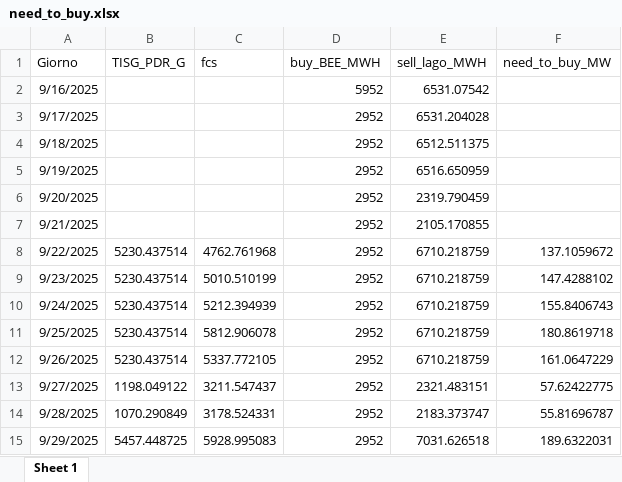
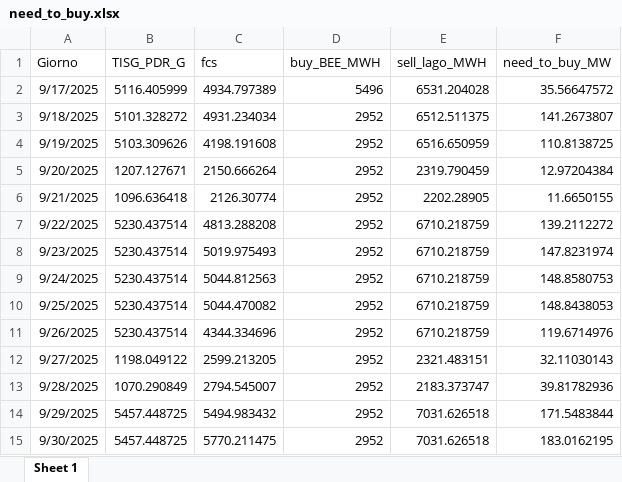
Before and after one commit to Alainpp96/forecastg, an Excel workbook: need_to_buy.xlsx, sheet Sheet 1, drawn as a sheet; values as stored, in another font and other column widths than the file's, no borders; removed rows and columns are numbered as before the commit, all else as after; the diff names each change by its address in the sheet, - before the commit and + after, or states it on an @@ line.

Commit message:
Aggiorno file need_to_buy.xlsx da R

```diff
--- a/need_to_buy.xlsx (sheet Sheet 1)
+++ b/need_to_buy.xlsx (sheet Sheet 1)
-row 2: 9/16/2025 |  |  | 5952 | 6531.07542
-B2 (TISG_PDR_G): (empty)
+B2 (TISG_PDR_G): 5116.405999
-C2 (fcs): (empty)
+C2 (fcs): 4934.797389
-D2 (buy_BEE_MWH): 2952
+D2 (buy_BEE_MWH): 5496
-F2 (need_to_buy_MW): (empty)
+F2 (need_to_buy_MW): 35.56647572
-B3 (TISG_PDR_G): (empty)
+B3 (TISG_PDR_G): 5101.328272
-C3 (fcs): (empty)
+C3 (fcs): 4931.234034
-F3 (need_to_buy_MW): (empty)
+F3 (need_to_buy_MW): 141.2673807
-B4 (TISG_PDR_G): (empty)
+B4 (TISG_PDR_G): 5103.309626
-C4 (fcs): (empty)
+C4 (fcs): 4198.191608
-F4 (need_to_buy_MW): (empty)
+F4 (need_to_buy_MW): 110.8138725
-B5 (TISG_PDR_G): (empty)
+B5 (TISG_PDR_G): 1207.127671
-C5 (fcs): (empty)
+C5 (fcs): 2150.666264
-F5 (need_to_buy_MW): (empty)
+F5 (need_to_buy_MW): 12.97204384
-B6 (TISG_PDR_G): (empty)
+B6 (TISG_PDR_G): 1096.636418
-C6 (fcs): (empty)
+C6 (fcs): 2126.30774
-E6 (sell_lago_MWH): 2105.170855
+E6 (sell_lago_MWH): 2202.28905
-F6 (need_to_buy_MW): (empty)
+F6 (need_to_buy_MW): 11.6650155
-C7 (fcs): 4762.761968
+C7 (fcs): 4813.288208
-F7 (need_to_buy_MW): 137.1059672
+F7 (need_to_buy_MW): 139.2112272
-C8 (fcs): 5010.510199
+C8 (fcs): 5019.975493
-F8 (need_to_buy_MW): 147.4288102
+F8 (need_to_buy_MW): 147.8231974
-C9 (fcs): 5212.394939
+C9 (fcs): 5044.812563
-F9 (need_to_buy_MW): 155.8406743
+F9 (need_to_buy_MW): 148.8580753
-C10 (fcs): 5812.906078
+C10 (fcs): 5044.470082
-F10 (need_to_buy_MW): 180.8619718
+F10 (need_to_buy_MW): 148.8438053
-C11 (fcs): 5337.772105
+C11 (fcs): 4344.334696
-F11 (need_to_buy_MW): 161.0647229
+F11 (need_to_buy_MW): 119.6714976
-C12 (fcs): 3211.547437
+C12 (fcs): 2599.213205
-F12 (need_to_buy_MW): 57.62422775
+F12 (need_to_buy_MW): 32.11030143
-C13 (fcs): 3178.524331
+C13 (fcs): 2794.545007
-F13 (need_to_buy_MW): 55.81696787
+F13 (need_to_buy_MW): 39.81782936
-C14 (fcs): 5928.995083
+C14 (fcs): 5494.983432
-F14 (need_to_buy_MW): 189.6322031
+F14 (need_to_buy_MW): 171.5483844
+row 15: 9/30/2025 | 5457.448725 | 5770.211475 | 2952 | 7031.626518 | 183.0162195
```
